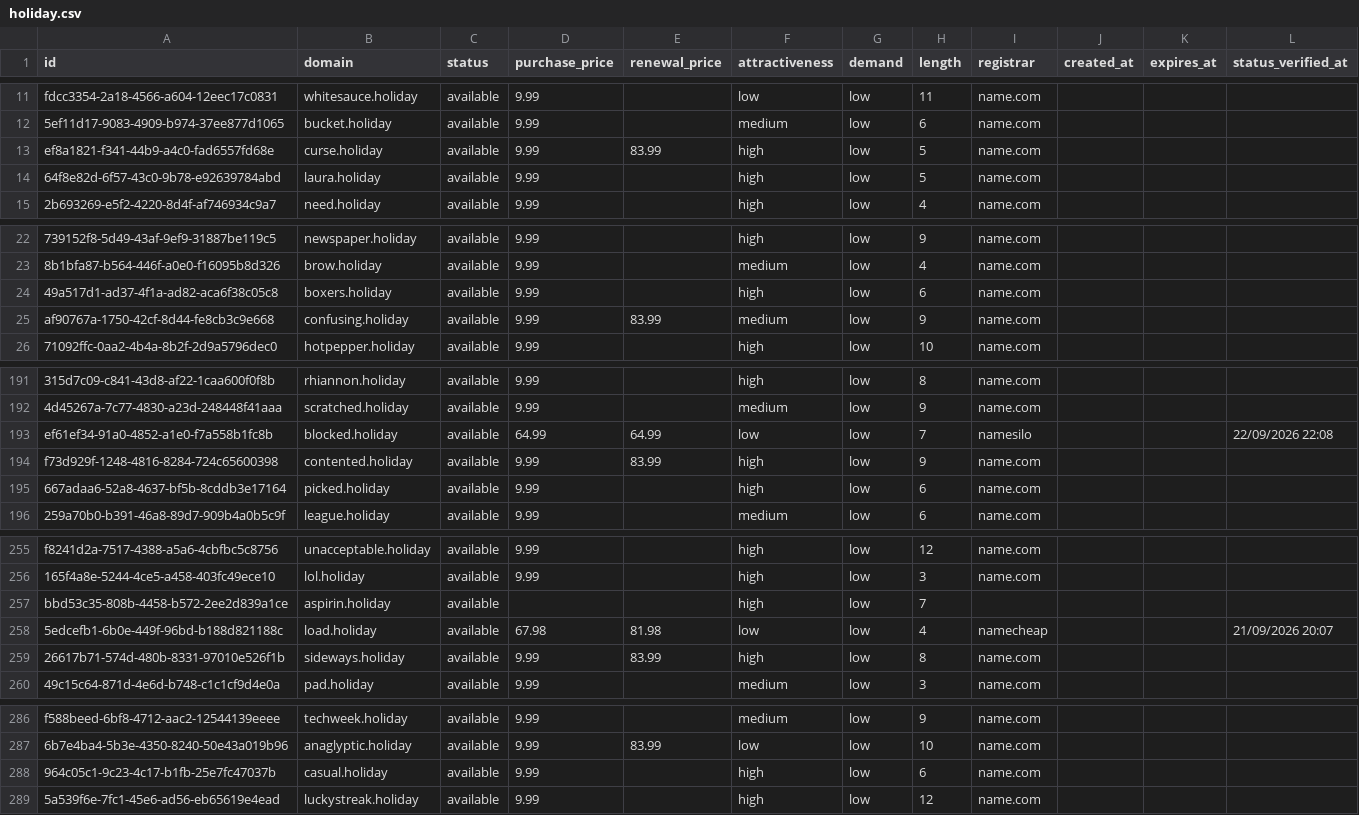
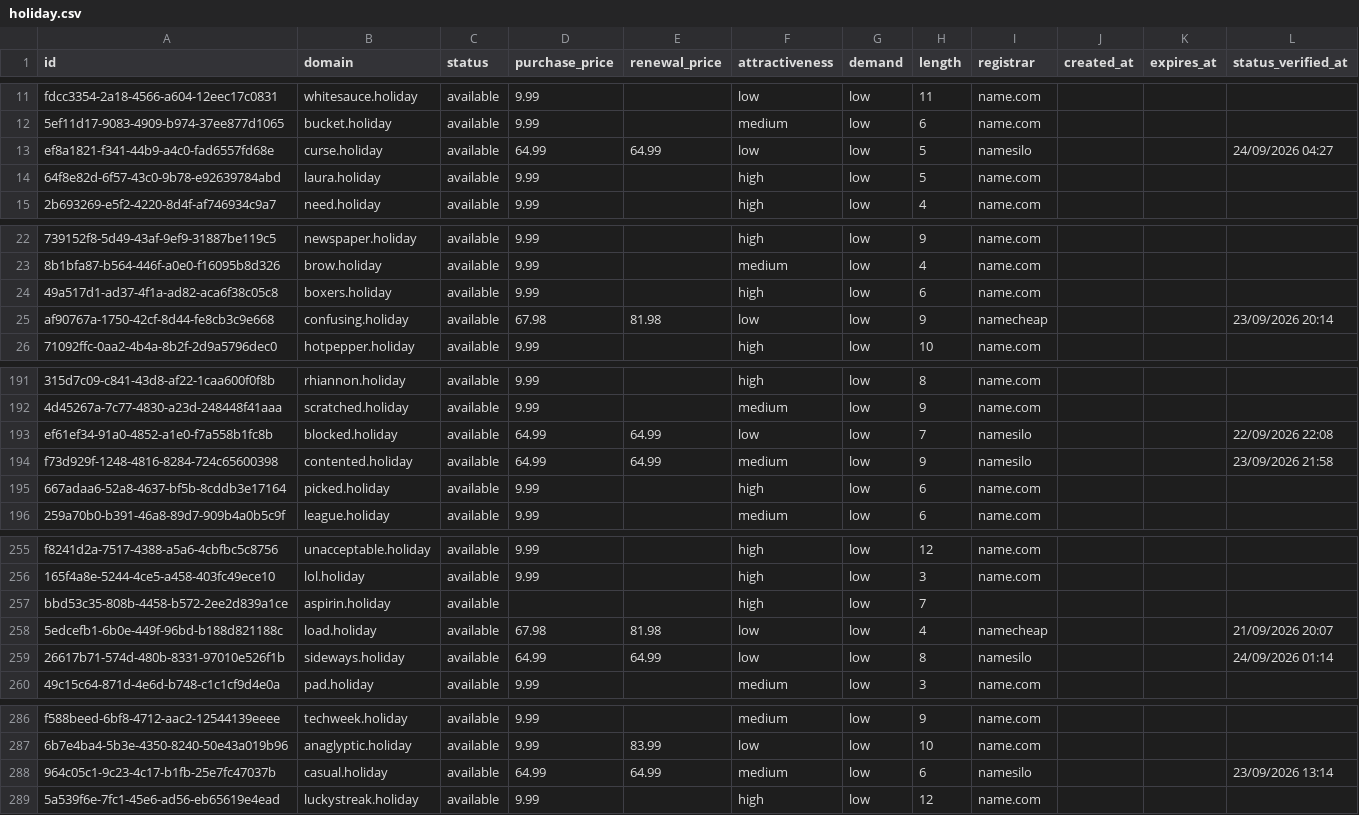
Before and after one commit to UniqueDomains/holiday-oneword-domains, a CSV file: holiday.csv, drawn as a sheet; only a part is shown, gaps mark what is left out; the diff covers the shown part only; the diff names each change by its address in the sheet, - before the commit and + after, or states it on an @@ line.

```diff
--- a/holiday.csv
+++ b/holiday.csv
-D13 (purchase_price): 9.99
+D13 (purchase_price): 64.99
-E13 (renewal_price): 83.99
+E13 (renewal_price): 64.99
-F13 (attractiveness): high
+F13 (attractiveness): low
-I13 (registrar): name.com
+I13 (registrar): namesilo
-L13 (status_verified_at): (empty)
+L13 (status_verified_at): 24/09/2026 04:27
-D25 (purchase_price): 9.99
+D25 (purchase_price): 67.98
-E25 (renewal_price): 83.99
+E25 (renewal_price): 81.98
-F25 (attractiveness): medium
+F25 (attractiveness): low
-I25 (registrar): name.com
+I25 (registrar): namecheap
-L25 (status_verified_at): (empty)
+L25 (status_verified_at): 23/09/2026 20:14
-D194 (purchase_price): 9.99
+D194 (purchase_price): 64.99
-E194 (renewal_price): 83.99
+E194 (renewal_price): 64.99
-F194 (attractiveness): high
+F194 (attractiveness): medium
-I194 (registrar): name.com
+I194 (registrar): namesilo
-L194 (status_verified_at): (empty)
+L194 (status_verified_at): 23/09/2026 21:58
-D259 (purchase_price): 9.99
+D259 (purchase_price): 64.99
-E259 (renewal_price): 83.99
+E259 (renewal_price): 64.99
-F259 (attractiveness): high
+F259 (attractiveness): low
-I259 (registrar): name.com
+I259 (registrar): namesilo
-L259 (status_verified_at): (empty)
+L259 (status_verified_at): 24/09/2026 01:14
-D288 (purchase_price): 9.99
+D288 (purchase_price): 64.99
-E288 (renewal_price): (empty)
+E288 (renewal_price): 64.99
-F288 (attractiveness): high
+F288 (attractiveness): medium
-I288 (registrar): name.com
+I288 (registrar): namesilo
-L288 (status_verified_at): (empty)
+L288 (status_verified_at): 23/09/2026 13:14
```
Also changed, not shown: 1 added row, 1 removed row and 88 edited cells elsewhere in this file, 4 other files.
